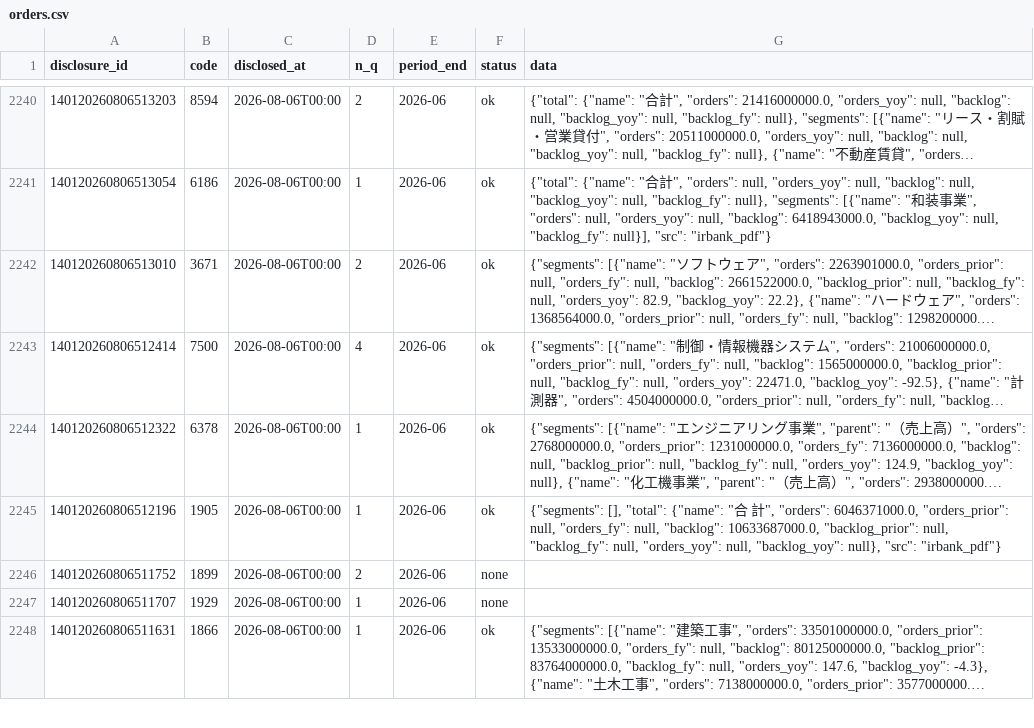
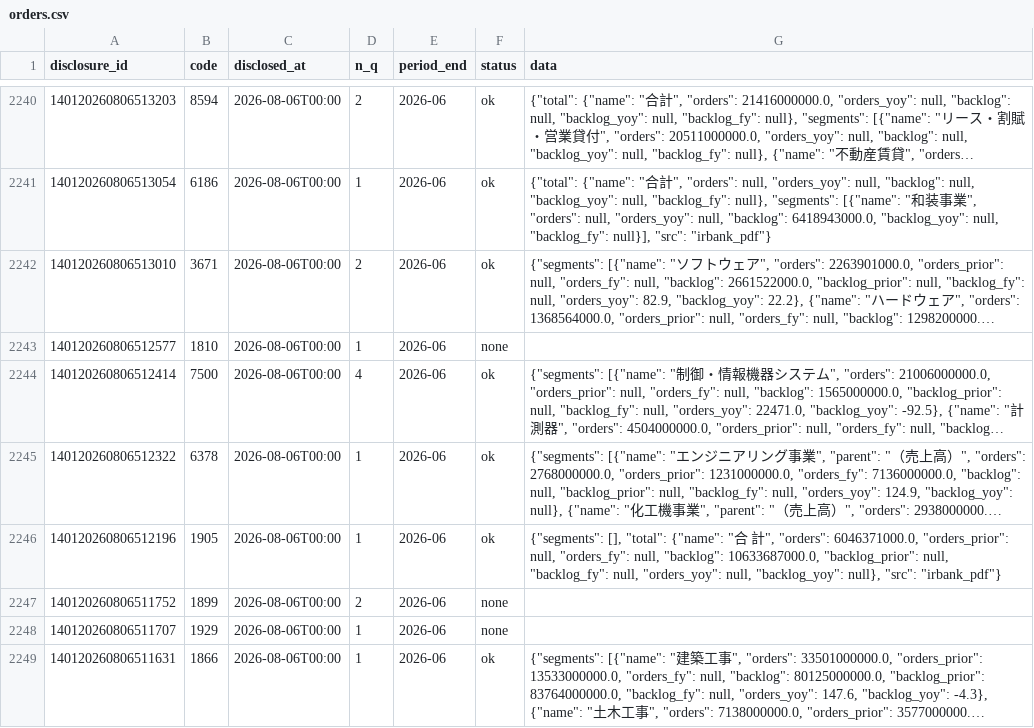
Before and after one commit to vix96343-source/kessan-hantei, a CSV file: data/orders.csv, drawn as a sheet; only a part is shown, gaps mark what is left out; long unchanged cells end in …; the diff names each change by its address in the sheet, - before the commit and + after, or states it on an @@ line.

Commit message:
data: 前の四半期のセグメント・受注・会社予想・発表時刻(IRBANK・各社IR)を補完(手元)

```diff
--- a/data/orders.csv
+++ b/data/orders.csv
+row 2243: 140120260806512577 | 1810 | 2026-08-06T00:00 | 1 | 2026-06 | none
```
Also changed, not shown: data/ir_times.csv, 4 other files.
